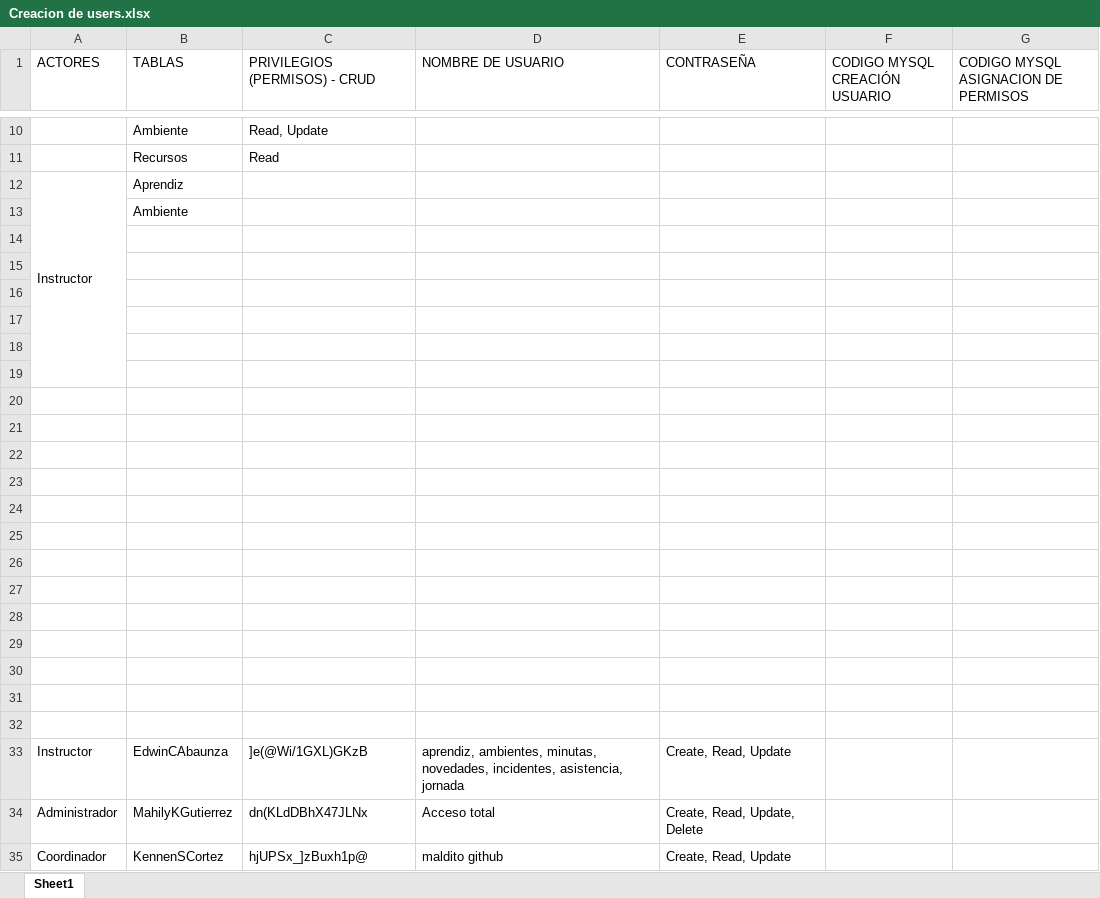
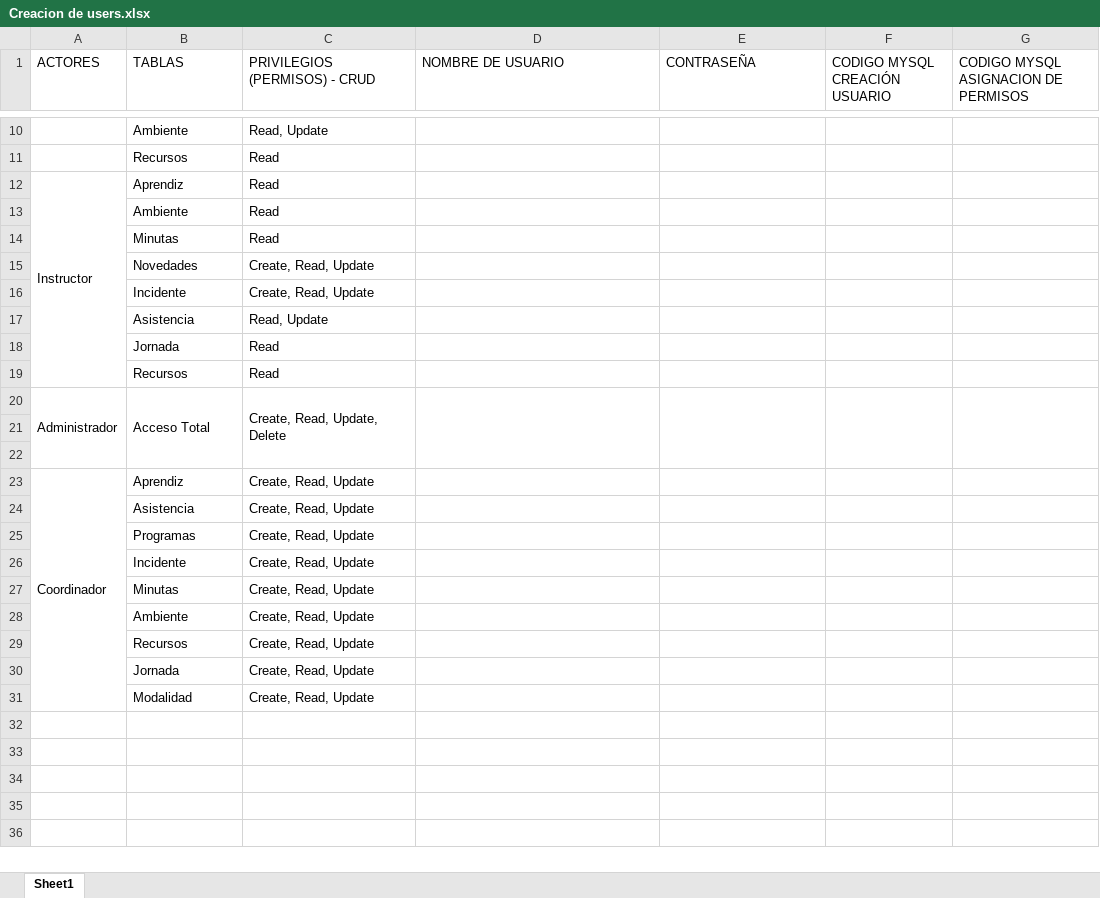
Before and after one commit to scrumteamlmack/Repositorio-de-equipo-3, an Excel workbook: Creacion de users.xlsx, sheet Sheet1, drawn as a sheet; only a part is shown, gaps mark what is left out; values as stored, in another font and other column widths than the file's, no cell formats; removed rows and columns are numbered as before the commit, all else as after; the diff covers the shown part only; the diff names each change by its address in the sheet, - before the commit and + after, or states it on an @@ line.

Commit message:
Docs: Actores, Tablas, Privilegios

```diff
--- a/Creacion de users.xlsx (sheet Sheet1)
+++ b/Creacion de users.xlsx (sheet Sheet1)
-A12:A19 merged
+A12:A19 merged
-C12:C13 (PRIVILEGIOS (PERMISOS) - CRUD): (empty)
+C12:C13 (PRIVILEGIOS (PERMISOS) - CRUD): Read
+row 14:  | Minutas | Read
+row 15:  | Novedades | Create, Read, Update
+row 16:  | Incidente | Create, Read, Update
+row 17:  | Asistencia | Read, Update
+row 18:  | Jornada | Read
+row 19:  | Recursos | Read
+row 20: Administrador | Acceso Total | Create, Read, Update, Delete
-row 23: (empty)
+row 23: Coordinador | Aprendiz | Create, Read, Update
+A23:A31 merged
-row 24: (empty)
+row 24:  | Asistencia | Create, Read, Update
-row 25: (empty)
+row 25:  | Programas | Create, Read, Update
-row 26: (empty)
+row 26:  | Incidente | Create, Read, Update
-row 27: (empty)
+row 27:  | Minutas | Create, Read, Update
-row 28: (empty)
+row 28:  | Ambiente | Create, Read, Update
-row 29: (empty)
+row 29:  | Recursos | Create, Read, Update
-row 30: (empty)
+row 30:  | Jornada | Create, Read, Update
-row 31: (empty)
+row 31:  | Modalidad | Create, Read, Update
-row 25: (empty)
-row 26: (empty)
-row 27: (empty)
-row 28: (empty)
-row 29: (empty)
-row 30: (empty)
-row 31: (empty)
-row 32: (empty)
-row 33: Instructor | EdwinCAbaunza | ]e(@Wi/1GXL)GKzB | aprendiz, ambientes, minutas, novedades, incidentes, asistencia, jornada | Create, Read, Update
-row 34: Administrador | MahilyKGutierrez | dn(KLdDBhX47JLNx | Acceso total | Create, Read, Update, Delete
-row 35: Coordinador | KennenSCortez | hjUPSx_]zBuxh1p@ | maldito github | Create, Read, Update
```
Also changed, not shown: 2 edited cells elsewhere in this sheet, cell formats.
